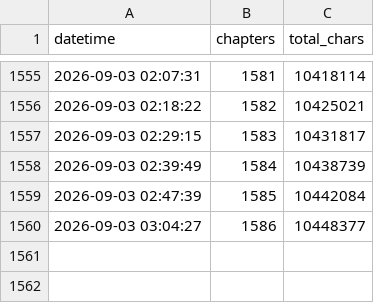
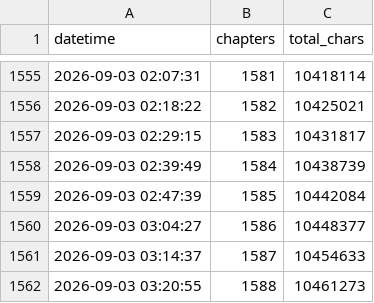
Before and after one commit to utata13/ars-incompleta, a CSV file: stats.csv, drawn as a sheet; only a part is shown, gaps mark what is left out.

```diff
--- a/stats.csv
+++ b/stats.csv
@@ -1560 +1560,3 @@ datetime,chapters,total_chars
 2026-09-03 03:04:27,1586,10448377
+2026-09-03 03:14:37,1587,10454633
+2026-09-03 03:20:55,1588,10461273
```
Also changed, not shown: 3 other files.
